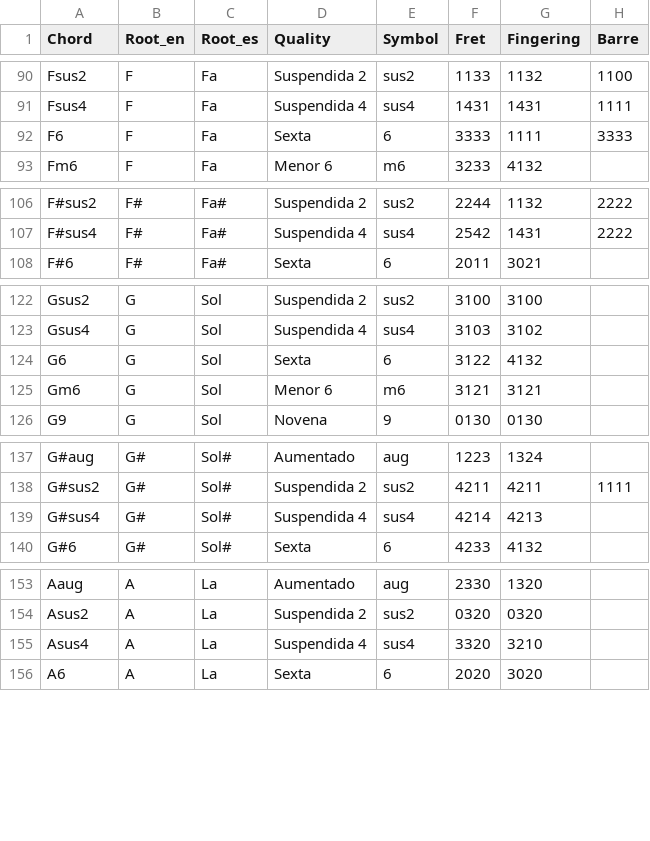
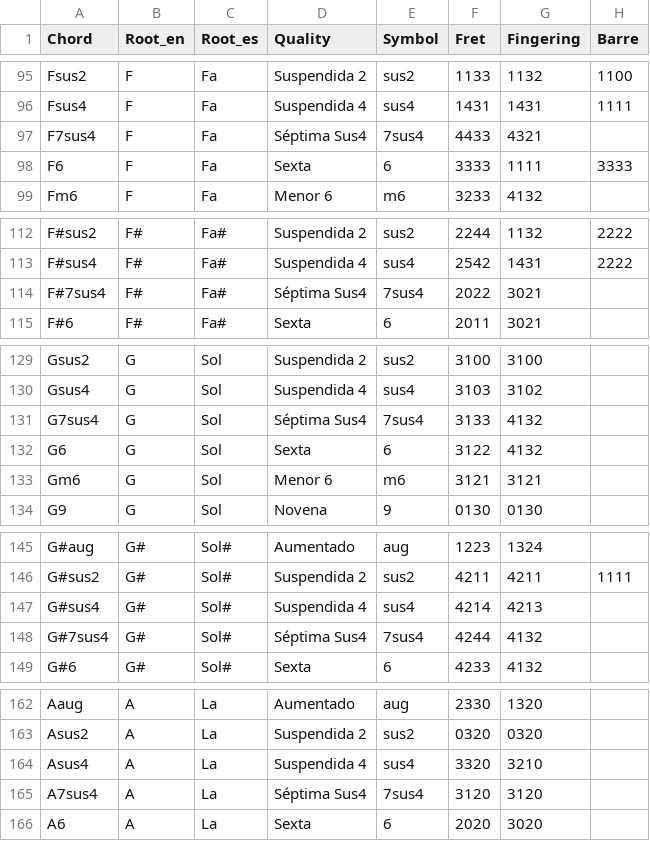
Before and after one commit to diodon/CuatroAcordes, a CSV file: chords_v2.csv, drawn as a sheet; only a part is shown, gaps mark what is left out; the diff covers the shown part only; the diff names each change by its address in the sheet, - before the commit and + after, or states it on an @@ line.

```diff
--- a/chords_v2.csv
+++ b/chords_v2.csv
+row 97: F7sus4 | F | Fa | Séptima Sus4 | 7sus4 | 4433 | 4321
+row 114: F#7sus4 | F# | Fa# | Séptima Sus4 | 7sus4 | 2022 | 3021
+row 131: G7sus4 | G | Sol | Séptima Sus4 | 7sus4 | 3133 | 4132
+row 148: G#7sus4 | G# | Sol# | Séptima Sus4 | 7sus4 | 4244 | 4132
+row 165: A7sus4 | A | La | Séptima Sus4 | 7sus4 | 3120 | 3120
```
Also changed, not shown: 7 added rows elsewhere in this file, 2 other files.
